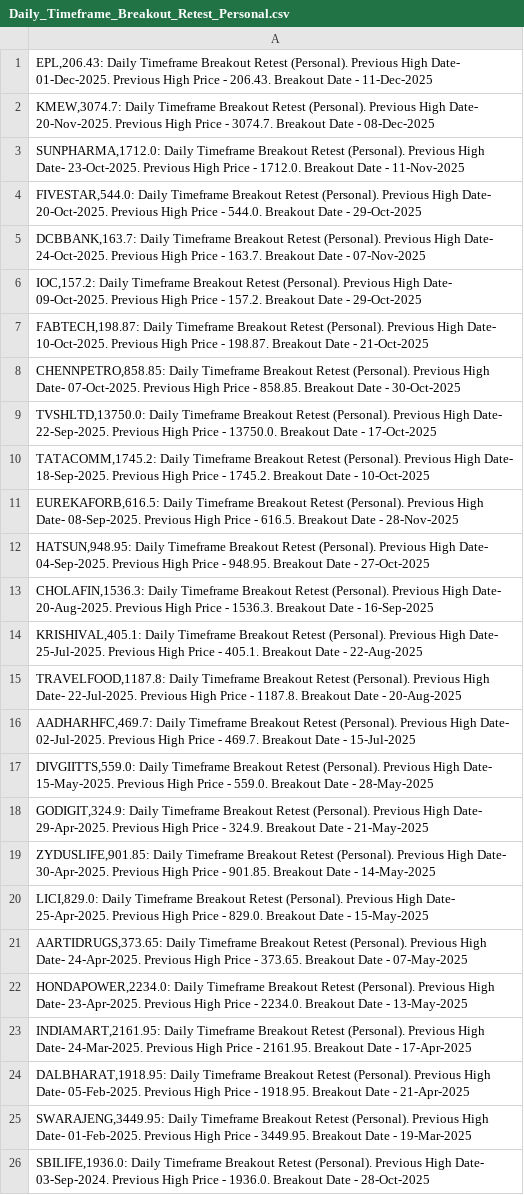
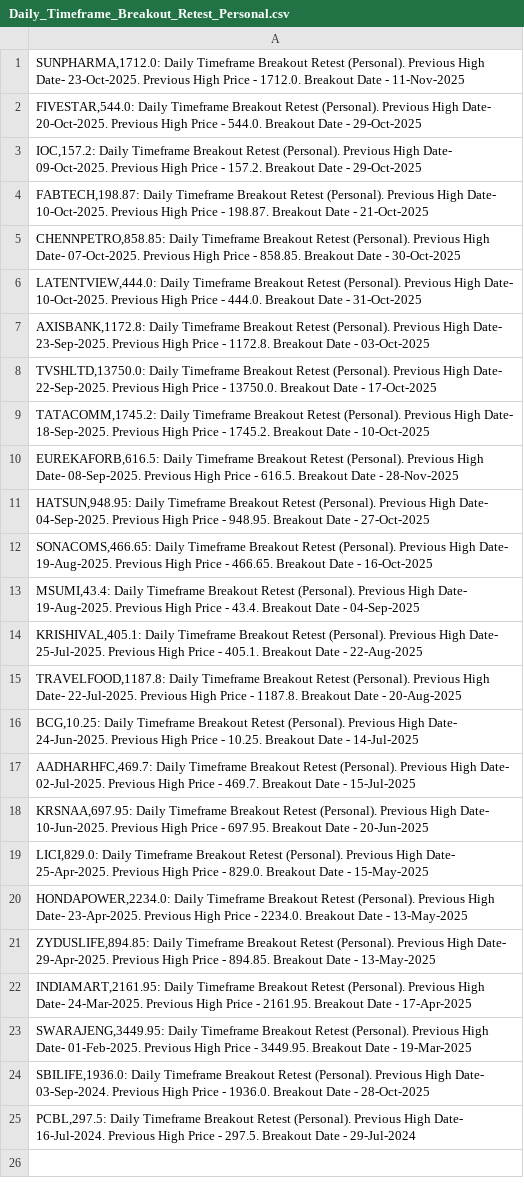
Before and after one commit to vibats/Daily_Notification_Data, a CSV file: Email_Notification_Data/Daily_Timeframe_Breakout_Retest_Personal.csv, drawn as a sheet; only a part is shown; the shorter side is filled out with more unchanged rows.

```diff
--- a/Email_Notification_Data/Daily_Timeframe_Breakout_Retest_Personal.csv
+++ b/Email_Notification_Data/Daily_Timeframe_Breakout_Retest_Personal.csv
@@ -1,6 +1,3 @@
-"EPL,206.43: Daily Timeframe Breakout Retest (Personal). Previous High Date- 01-Dec-2025. Previous High Price - 206.43. Breakout Date - 11-Dec-2025"
-"KMEW,3074.7: Daily Timeframe Breakout Retest (Personal). Previous High Date- 20-Nov-2025. Previous High Price - 3074.7. Breakout Date - 08-Dec-2025"
 "SUNPHARMA,1712.0: Daily Timeframe Breakout Retest (Personal). Previous High Date- 23-Oct-2025. Previous High Price - 1712.0. Breakout Date - 11-Nov-2025"
 "FIVESTAR,544.0: Daily Timeframe Breakout Retest (Personal). Previous High Date- 20-Oct-2025. Previous High Price - 544.0. Breakout Date - 29-Oct-2025"
-"DCBBANK,163.7: Daily Timeframe Breakout Retest (Personal). Previous High Date- 24-Oct-2025. Previous High Price - 163.7. Breakout Date - 07-Nov-2025"
 "IOC,157.2: Daily Timeframe Breakout Retest (Personal). Previous High Date- 09-Oct-2025. Previous High Price - 157.2. Breakout Date - 29-Oct-2025"
@@ -8,2 +5,4 @@
 "CHENNPETRO,858.85: Daily Timeframe Breakout Retest (Personal). Previous High Date- 07-Oct-2025. Previous High Price - 858.85. Breakout Date - 30-Oct-2025"
+"LATENTVIEW,444.0: Daily Timeframe Breakout Retest (Personal). Previous High Date- 10-Oct-2025. Previous High Price - 444.0. Breakout Date - 31-Oct-2025"
+"AXISBANK,1172.8: Daily Timeframe Breakout Retest (Personal). Previous High Date- 23-Sep-2025. Previous High Price - 1172.8. Breakout Date - 03-Oct-2025"
 "TVSHLTD,13750.0: Daily Timeframe Breakout Retest (Personal). Previous High Date- 22-Sep-2025. Previous High Price - 13750.0. Breakout Date - 17-Oct-2025"
@@ -12,14 +11,13 @@
 "HATSUN,948.95: Daily Timeframe Breakout Retest (Personal). Previous High Date- 04-Sep-2025. Previous High Price - 948.95. Breakout Date - 27-Oct-2025"
-"CHOLAFIN,1536.3: Daily Timeframe Breakout Retest (Personal). Previous High Date- 20-Aug-2025. Previous High Price - 1536.3. Breakout Date - 16-Sep-2025"
+"SONACOMS,466.65: Daily Timeframe Breakout Retest (Personal). Previous High Date- 19-Aug-2025. Previous High Price - 466.65. Breakout Date - 16-Oct-2025"
+"MSUMI,43.4: Daily Timeframe Breakout Retest (Personal). Previous High Date- 19-Aug-2025. Previous High Price - 43.4. Breakout Date - 04-Sep-2025"
 "KRISHIVAL,405.1: Daily Timeframe Breakout Retest (Personal). Previous High Date- 25-Jul-2025. Previous High Price - 405.1. Breakout Date - 22-Aug-2025"
 "TRAVELFOOD,1187.8: Daily Timeframe Breakout Retest (Personal). Previous High Date- 22-Jul-2025. Previous High Price - 1187.8. Breakout Date - 20-Aug-2025"
+"BCG,10.25: Daily Timeframe Breakout Retest (Personal). Previous High Date- 24-Jun-2025. Previous High Price - 10.25. Breakout Date - 14-Jul-2025"
 "AADHARHFC,469.7: Daily Timeframe Breakout Retest (Personal). Previous High Date- 02-Jul-2025. Previous High Price - 469.7. Breakout Date - 15-Jul-2025"
-"DIVGIITTS,559.0: Daily Timeframe Breakout Retest (Personal). Previous High Date- 15-May-2025. Previous High Price - 559.0. Breakout Date - 28-May-2025"
-"GODIGIT,324.9: Daily Timeframe Breakout Retest (Personal). Previous High Date- 29-Apr-2025. Previous High Price - 324.9. Breakout Date - 21-May-2025"
-"ZYDUSLIFE,901.85: Daily Timeframe Breakout Retest (Personal). Previous High Date- 30-Apr-2025. Previous High Price - 901.85. Breakout Date - 14-May-2025"
+"KRSNAA,697.95: Daily Timeframe Breakout Retest (Personal). Previous High Date- 10-Jun-2025. Previous High Price - 697.95. Breakout Date - 20-Jun-2025"
 "LICI,829.0: Daily Timeframe Breakout Retest (Personal). Previous High Date- 25-Apr-2025. Previous High Price - 829.0. Breakout Date - 15-May-2025"
-"AARTIDRUGS,373.65: Daily Timeframe Breakout Retest (Personal). Previous High Date- 24-Apr-2025. Previous High Price - 373.65. Breakout Date - 07-May-2025"
 "HONDAPOWER,2234.0: Daily Timeframe Breakout Retest (Personal). Previous High Date- 23-Apr-2025. Previous High Price - 2234.0. Breakout Date - 13-May-2025"
+"ZYDUSLIFE,894.85: Daily Timeframe Breakout Retest (Personal). Previous High Date- 29-Apr-2025. Previous High Price - 894.85. Breakout Date - 13-May-2025"
 "INDIAMART,2161.95: Daily Timeframe Breakout Retest (Personal). Previous High Date- 24-Mar-2025. Previous High Price - 2161.95. Breakout Date - 17-Apr-2025"
-"DALBHARAT,1918.95: Daily Timeframe Breakout Retest (Personal). Previous High Date- 05-Feb-2025. Previous High Price - 1918.95. Breakout Date - 21-Apr-2025"
 "SWARAJENG,3449.95: Daily Timeframe Breakout Retest (Personal). Previous High Date- 01-Feb-2025. Previous High Price - 3449.95. Breakout Date - 19-Mar-2025"
```
Also changed, not shown: Email_Notification_Data/Daily_TimeFrame_Horizontal_Support.csv, Email_Notification_Data/Daily_TimeFrame_Horizontal_Support_30_Days.csv.
